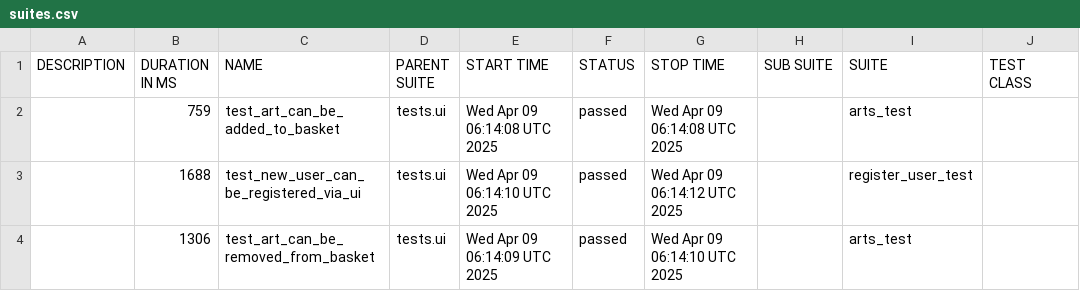
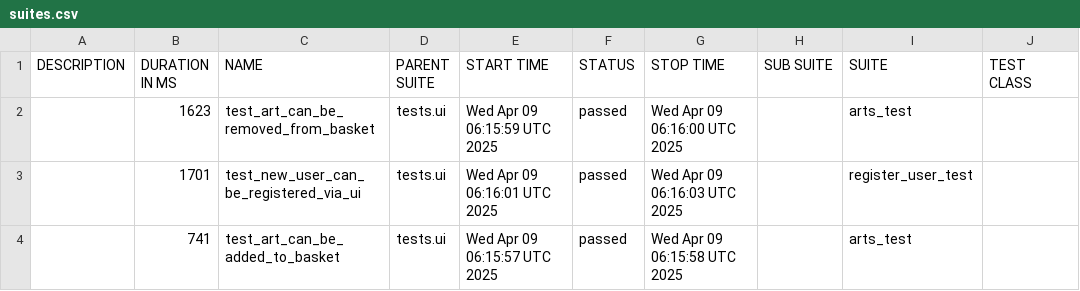
Before and after one commit to PKuravskyi/PetPythonPlaywright, a CSV file: data/suites.csv, drawn as a sheet; only a part is shown; the diff names each change by its address in the sheet, - before the commit and + after, or states it on an @@ line.

```diff
--- a/data/suites.csv
+++ b/data/suites.csv
-B2 (DURATION IN MS): 759
+B2 (DURATION IN MS): 1623
-C2 (NAME): test_art_can_be_added_to_basket
+C2 (NAME): test_art_can_be_removed_from_basket
-E2 (START TIME): Wed Apr 09 06:14:08 UTC 2025
+E2 (START TIME): Wed Apr 09 06:15:59 UTC 2025
-G2 (STOP TIME): Wed Apr 09 06:14:08 UTC 2025
+G2 (STOP TIME): Wed Apr 09 06:16:00 UTC 2025
-B3 (DURATION IN MS): 1688
+B3 (DURATION IN MS): 1701
-E3 (START TIME): Wed Apr 09 06:14:10 UTC 2025
+E3 (START TIME): Wed Apr 09 06:16:01 UTC 2025
-G3 (STOP TIME): Wed Apr 09 06:14:12 UTC 2025
+G3 (STOP TIME): Wed Apr 09 06:16:03 UTC 2025
-B4 (DURATION IN MS): 1306
+B4 (DURATION IN MS): 741
-C4 (NAME): test_art_can_be_removed_from_basket
+C4 (NAME): test_art_can_be_added_to_basket
-E4 (START TIME): Wed Apr 09 06:14:09 UTC 2025
+E4 (START TIME): Wed Apr 09 06:15:57 UTC 2025
-G4 (STOP TIME): Wed Apr 09 06:14:10 UTC 2025
+G4 (STOP TIME): Wed Apr 09 06:15:58 UTC 2025
```
Also changed, not shown: 20 other files.
